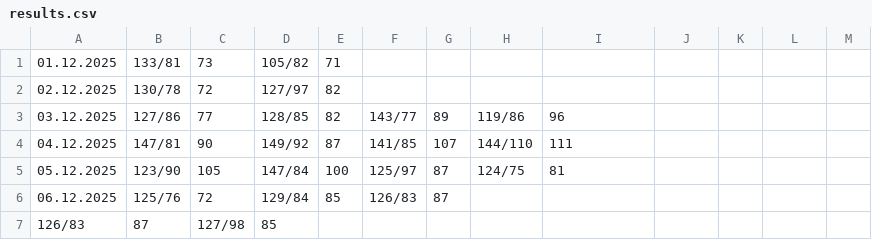
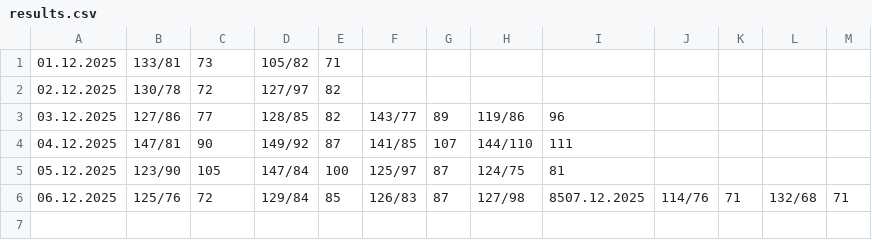
Before and after one commit to CorgiPuppy/notes, a CSV file: measuring-pressure/2025/12-december/results.csv, drawn as a sheet.

Commit message:
feat: add results for today's morning.

```diff
--- a/measuring-pressure/2025/12-december/results.csv
+++ b/measuring-pressure/2025/12-december/results.csv
@@ -5,3 +5,2 @@
 05.12.2025,123/90,105,147/84,100,125/97,87,124/75,81
-06.12.2025,125/76,72,129/84,85,126/83,87,,
-126/83,87,127/98,85
+06.12.2025,125/76,72,129/84,85,126/83,87,127/98,8507.12.2025,114/76,71,132/68,71,
```
